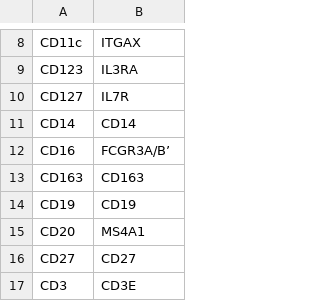
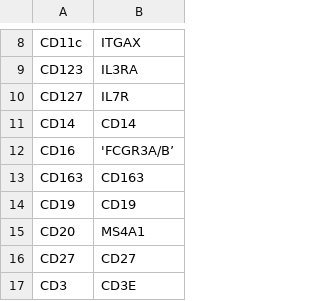
Before and after one commit to Center-for-Spatial-OMICs/SAHAMaxFuse, a CSV file: protein_gene_conversion.csv, drawn as a sheet; only a part is shown, gaps mark what is left out.

```diff
--- a/protein_gene_conversion.csv
+++ b/protein_gene_conversion.csv
@@ -11,3 +11,3 @@ CD127,IL7R
 CD14,CD14
-CD16,FCGR3A/B’
+CD16,'FCGR3A/B’
 CD163,CD163
```
Also changed, not shown: 2 other files.
